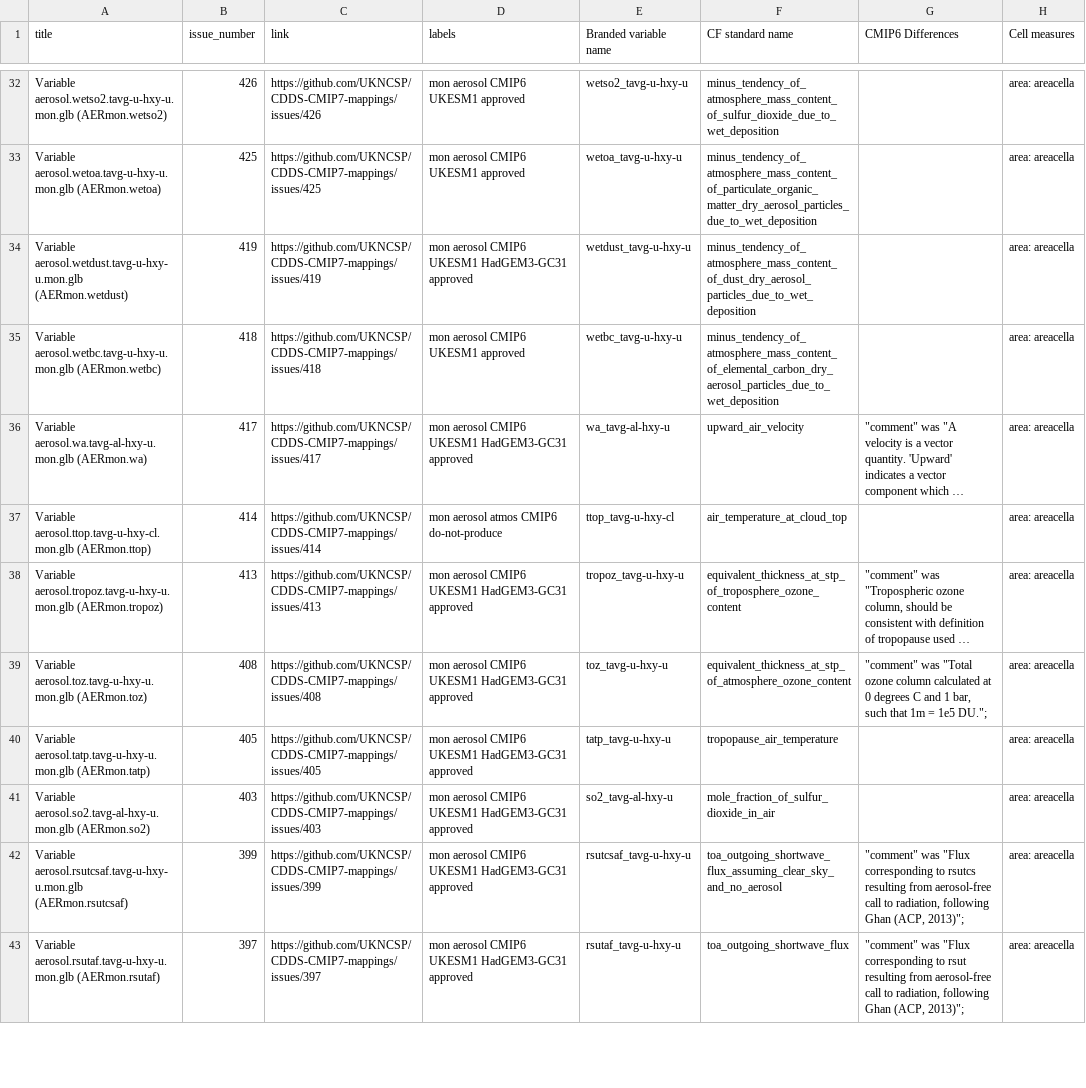
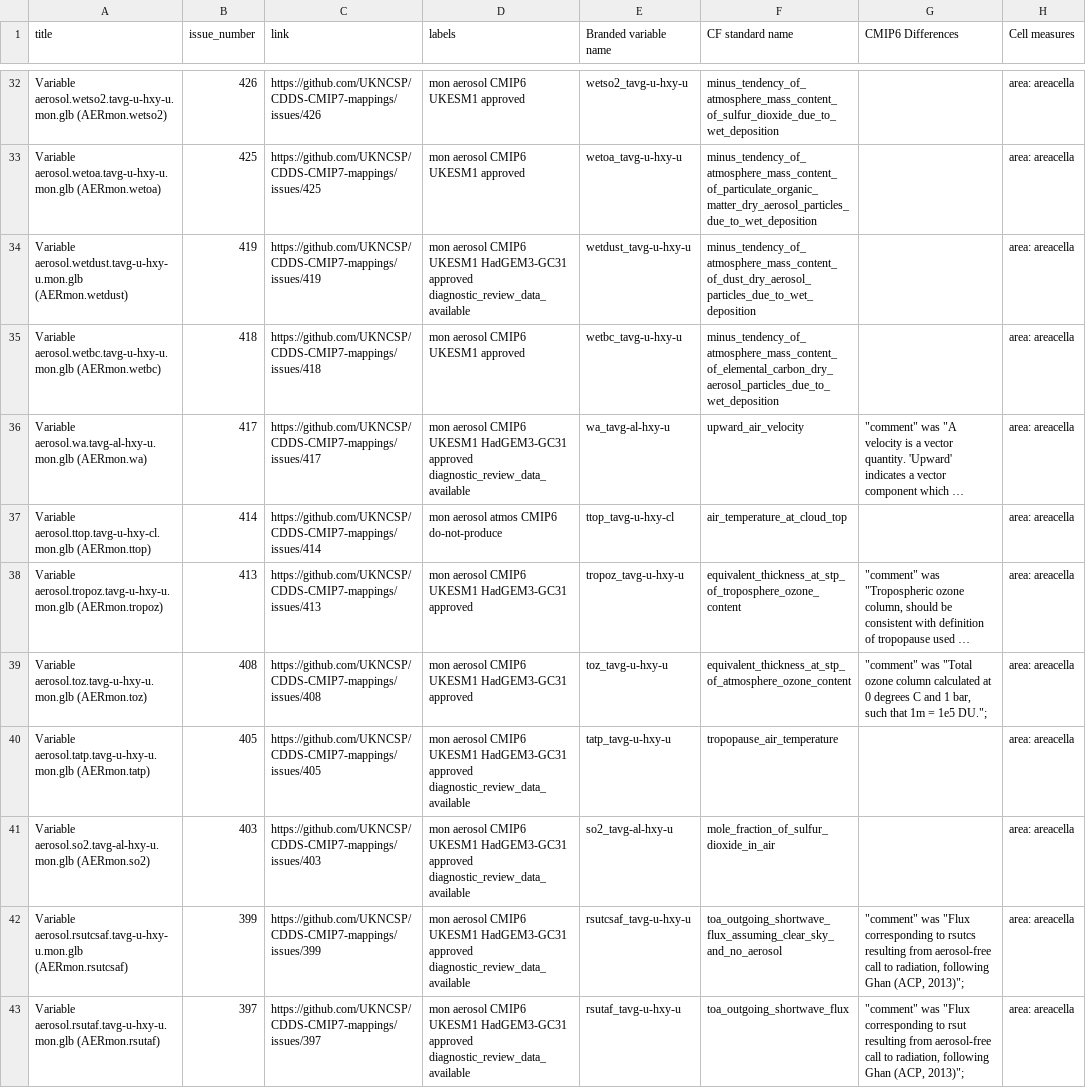
Before and after one commit to UKNCSP/CDDS-CMIP7-mappings, a CSV file: data/aerosol_mappings.csv, drawn as a sheet; only a part is shown, gaps mark what is left out; long unchanged cells end in …; the diff covers the shown part only; the diff names each change by its address in the sheet, - before the commit and + after, or states it on an @@ line.

```diff
--- a/data/aerosol_mappings.csv
+++ b/data/aerosol_mappings.csv
-D34 (labels): …HadGEM3-GC31 approved
+D34 (labels): …HadGEM3-GC31 approved diagnostic_review_data_available
-D36 (labels): …HadGEM3-GC31 approved
+D36 (labels): …HadGEM3-GC31 approved diagnostic_review_data_available
-D40:D43 (labels): …HadGEM3-GC31 approved
+D40:D43 (labels): …HadGEM3-GC31 approved diagnostic_review_data_available
```
Also changed, not shown: 41 edited cells elsewhere in this file, data/BCV_mappings.csv, data/ocean_mappings.csv, 20 other files.
